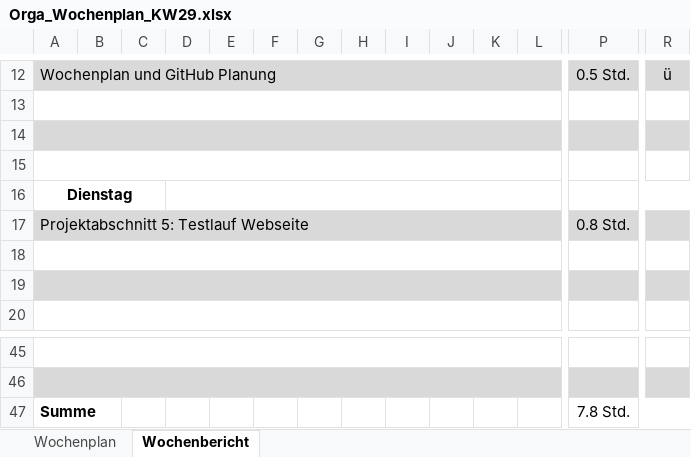
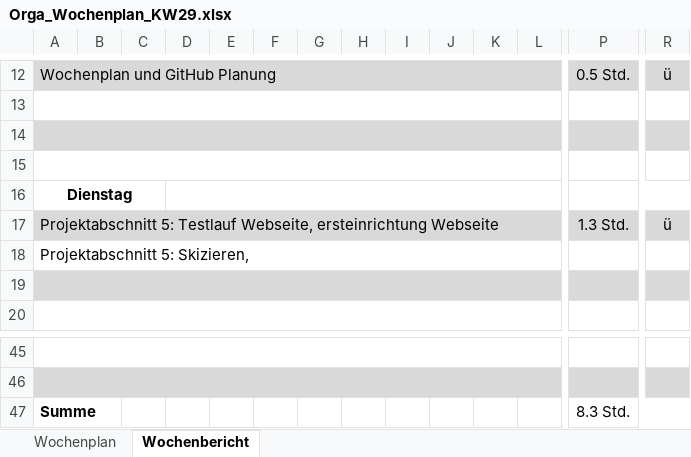
Before and after one commit to JellefAbbenseth/schoolProject, an Excel workbook: Documents/Wochenplan und -bericht/Orga_Wochenplan_KW29.xlsx, sheet Wochenbericht, drawn as a sheet; only a part is shown, gaps mark what is left out; values as stored, in another font and other column widths than the file's, no borders; removed rows and columns are numbered as before the commit, all else as after; rows hold the shown columns only; the diff covers the shown part only; the diff names each change by its address in the sheet, - before the commit and + after, or states it on an @@ line.

```diff
--- a/Documents/Wochenplan und -bericht/Orga_Wochenplan_KW29.xlsx (sheet Wochenbericht)
+++ b/Documents/Wochenplan und -bericht/Orga_Wochenplan_KW29.xlsx (sheet Wochenbericht)
-row 17: Projektabschnitt 5: Testlauf Webseite |  |  |  |  |  |  |  |  |  |  |  | 0.8 Std.
-row 17: (empty)
+row 17: Projektabschnitt 5: Testlauf Webseite, ersteinrichtung Webseite |  |  |  |  |  |  |  |  |  |  |  | 1.3 Std. | ü
-A17:R17 fill: none
+A17:R17 fill: #D9D9D9
+row 18: Projektabschnitt 5: Skizieren,
-P47: 7.8 Std.
+P47: 8.3 Std.
```
Also changed, not shown: cell formats elsewhere in this sheet, Documents/Dokumentation/Projektphasen.xlsx.
